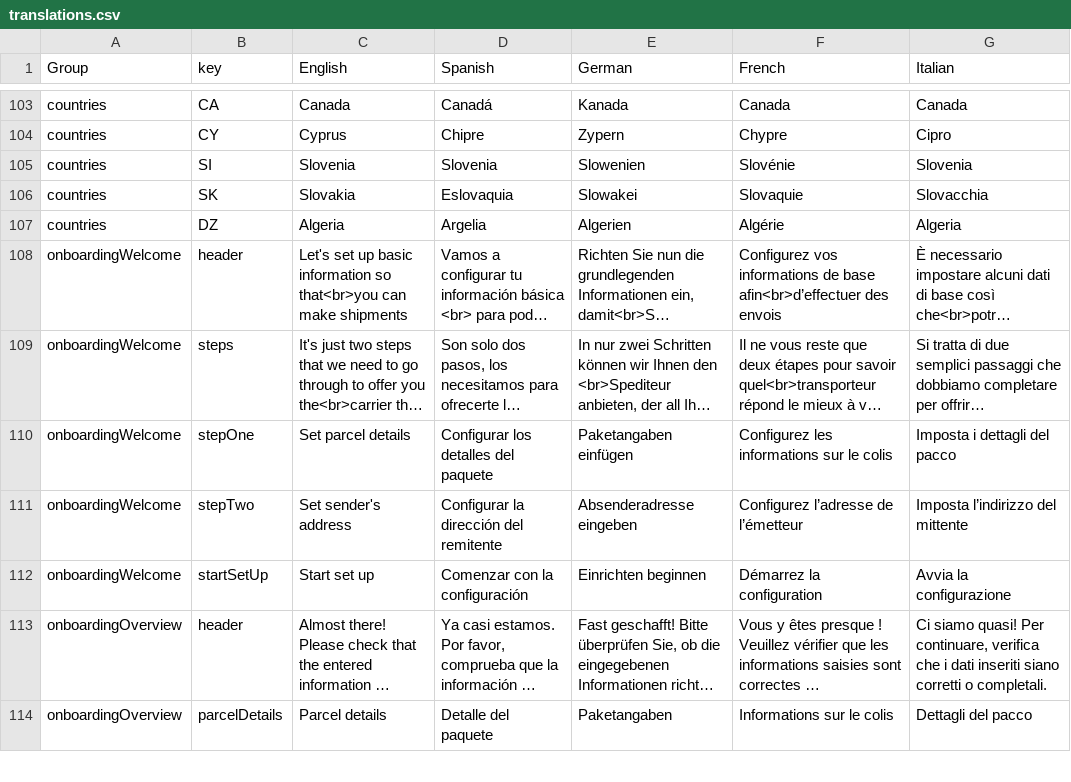
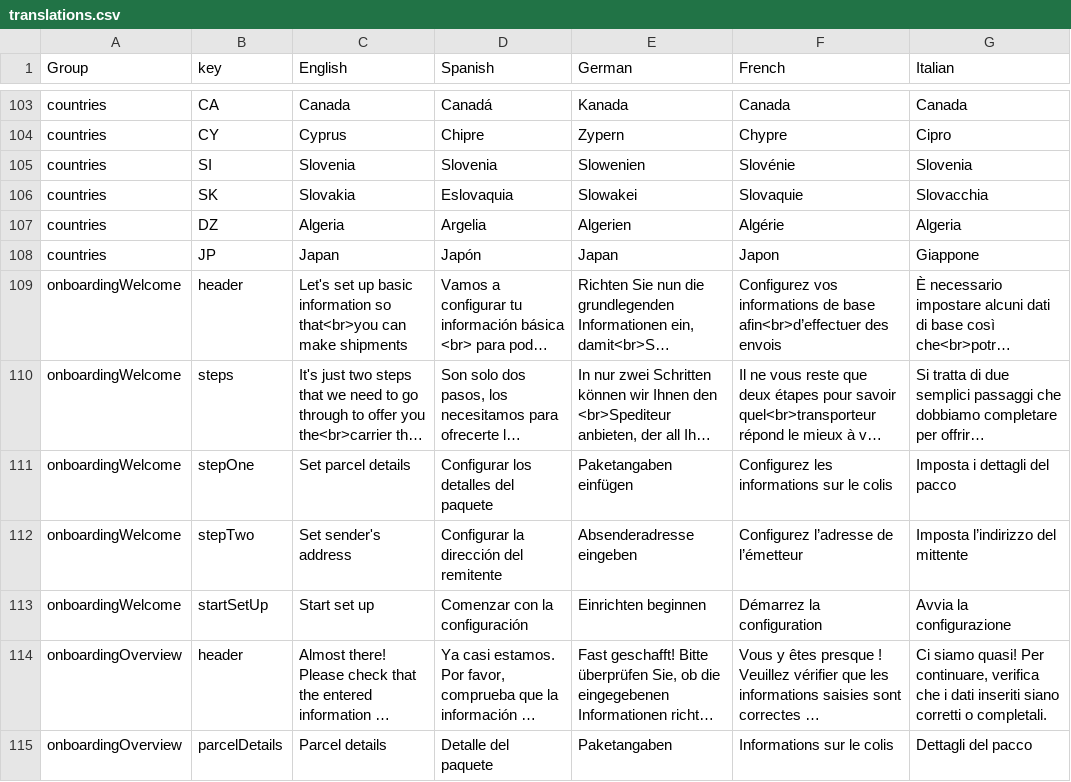
Before and after one commit to packlink-dev/ecommerce_module_core, a CSV file: src/BusinessLogic/Resources/countries/translations.csv, drawn as a sheet; only a part is shown, gaps mark what is left out; long unchanged cells end in …; the diff names each change by its address in the sheet, - before the commit and + after, or states it on an @@ line.

Commit message:
Add unsupported country Japan
ISSUE: CS-6346

```diff
--- a/src/BusinessLogic/Resources/countries/translations.csv
+++ b/src/BusinessLogic/Resources/countries/translations.csv
+row 108: countries | JP | Japan | Japón | Japan | Japon | Giappone
```
Also changed, not shown: 6 other files.
